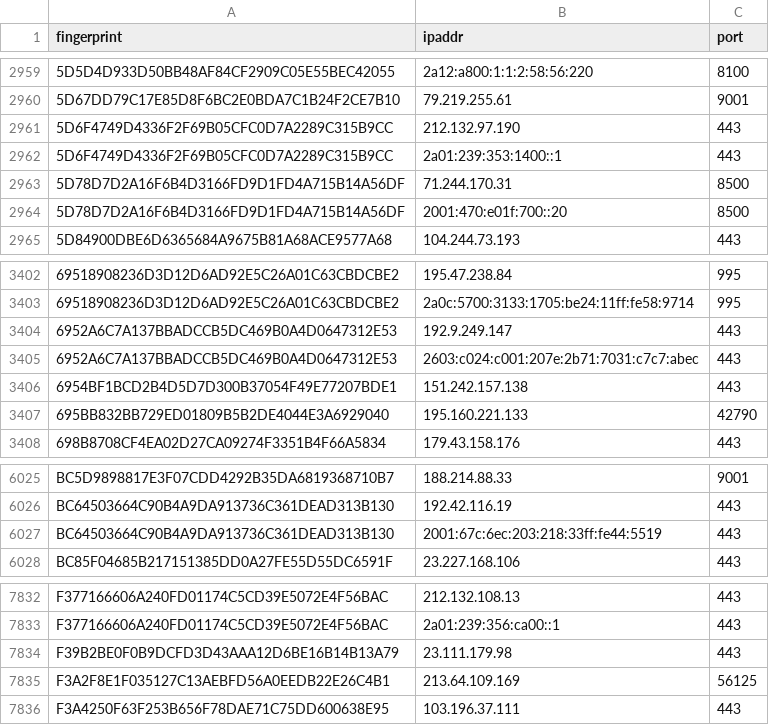
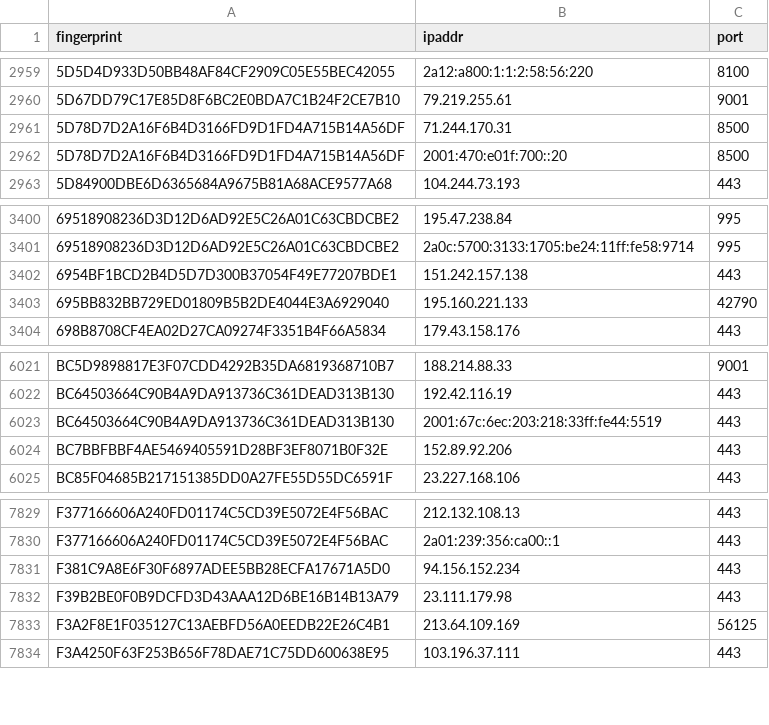
Before and after one commit to 0xPratikPatil/peel-the-net, a CSV file: dataset/guard_nodes.csv, drawn as a sheet; only a part is shown, gaps mark what is left out; removed rows and columns are numbered as before the commit, all else as after; the diff names each change by its address in the sheet, - before the commit and + after, or states it on an @@ line.

```diff
--- a/dataset/guard_nodes.csv
+++ b/dataset/guard_nodes.csv
-row 2961: 5D6F4749D4336F2F69B05CFC0D7A2289C315B9CC | 212.132.97.190 | 443
-row 2962: 5D6F4749D4336F2F69B05CFC0D7A2289C315B9CC | 2a01:239:353:1400::1 | 443
-row 3404: 6952A6C7A137BBADCCB5DC469B0A4D0647312E53 | 192.9.249.147 | 443
-row 3405: 6952A6C7A137BBADCCB5DC469B0A4D0647312E53 | 2603:c024:c001:207e:2b71:7031:c7c7:abec | 443
+row 6024: BC7BBFBBF4AE5469405591D28BF3EF8071B0F32E | 152.89.92.206 | 443
+row 7831: F381C9A8E6F30F6897ADEE5BB28ECFA17671A5D0 | 94.156.152.234 | 443
```
Also changed, not shown: dataset/all_nodes.csv, dataset/exit_nodes.csv, 3 other files.
